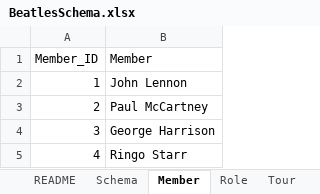
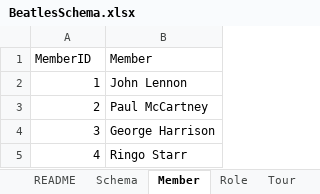
Before and after one commit to EnergyEconomyDecoupling/PFUPipelineTools, an Excel workbook: data-raw/BeatlesSchema.xlsx, sheet Member, drawn as a sheet; values as stored, in another font and other column widths than the file's, no borders; the diff names each change by its address in the sheet, - before the commit and + after, or states it on an @@ line.

```diff
--- a/data-raw/BeatlesSchema.xlsx (sheet Member)
+++ b/data-raw/BeatlesSchema.xlsx (sheet Member)
-A1: Member_ID
+A1: MemberID
```
Also changed, not shown: sheet Schema, sheet Role, sheet Tour, 10 other files.
